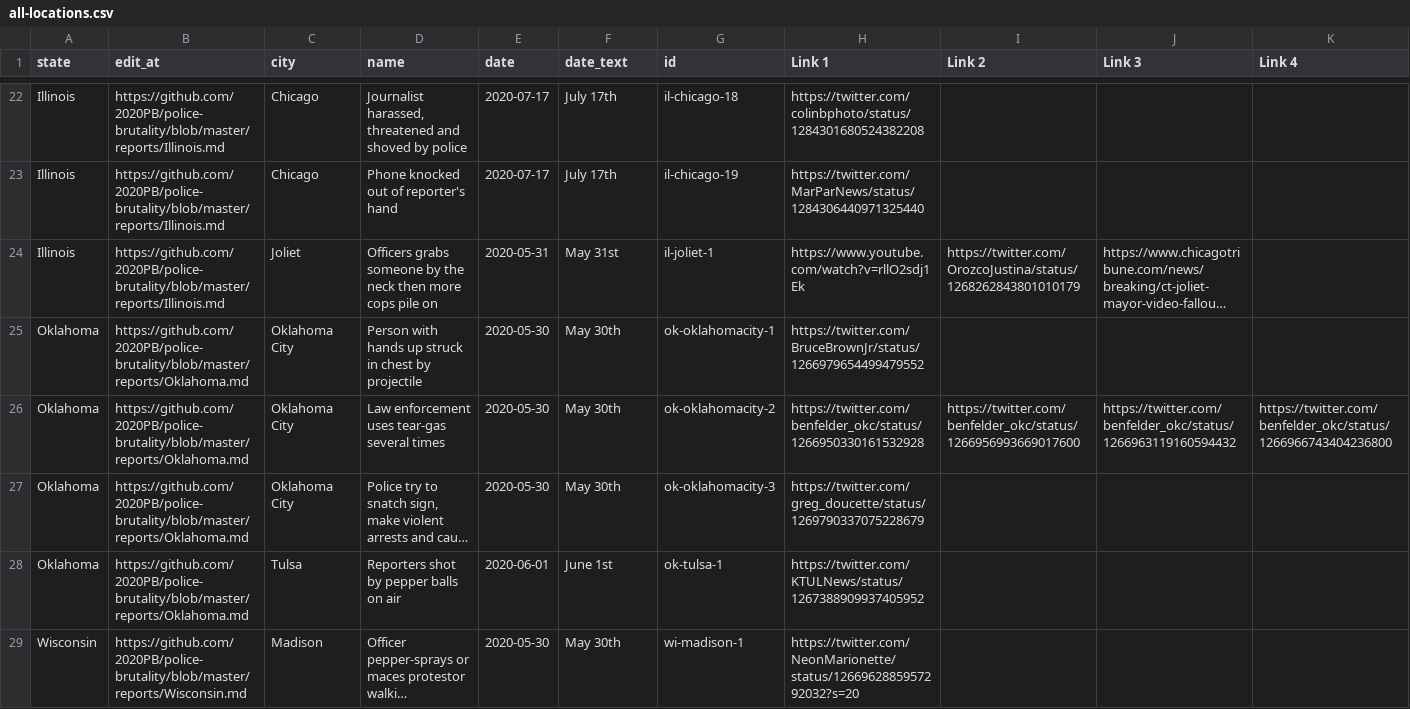
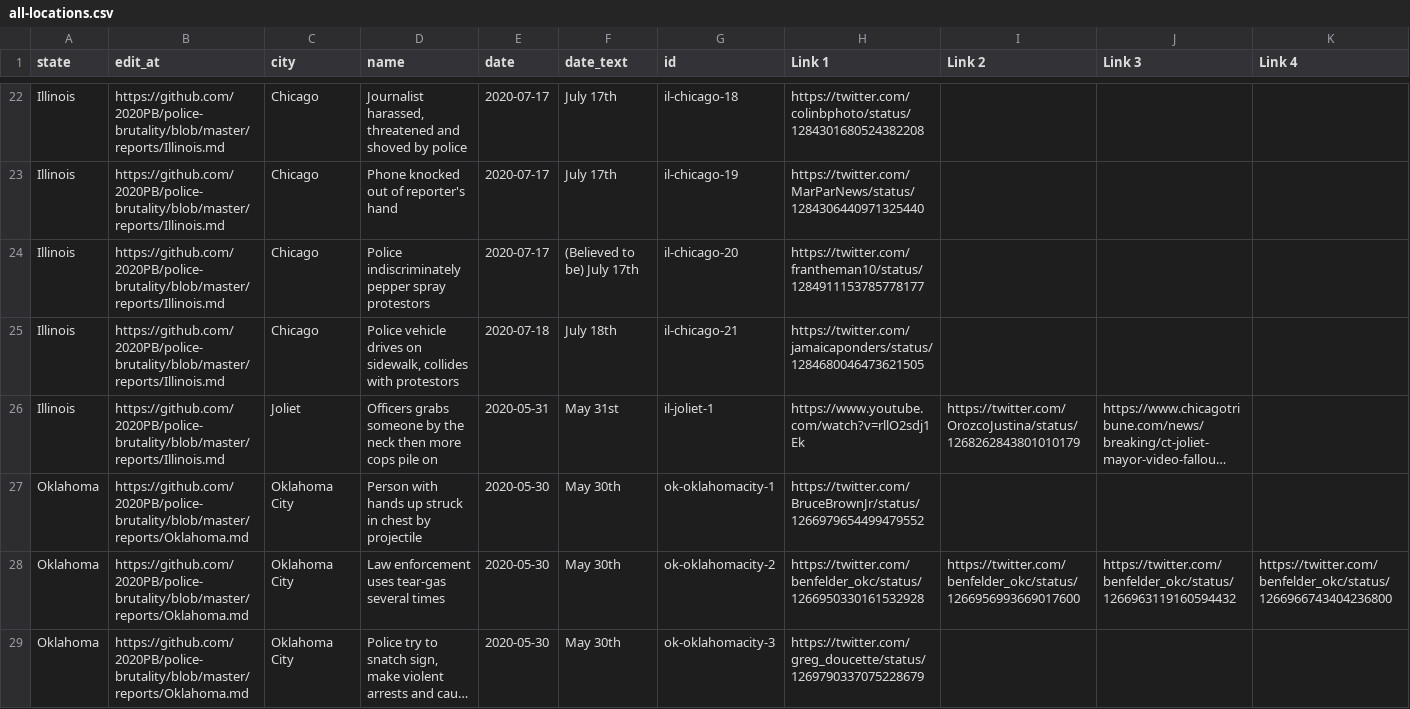
Before and after one commit to 2020PB/police-brutality, a CSV file: all-locations.csv, drawn as a sheet; only a part is shown, gaps mark what is left out; the shorter side is filled out with more unchanged rows; long unchanged cells end in …; rows hold the shown columns only; the diff names each change by its address in the sheet, - before the commit and + after, or states it on an @@ line.

Commit message:
Update data_build to output generated at fcb617d

```diff
--- a/all-locations.csv
+++ b/all-locations.csv
+row 24: Illinois | https://github.com/2020PB/police-brutality/blob/master/reports/Illinois.md | Chicago | Police indiscriminately pepper spray protestors | 2020-07-17 | (Believed to be) July 17th | il-chicago-20 | https://twitter.com/frantheman10/status/1284911153785778177
+row 25: Illinois | https://github.com/2020PB/police-brutality/blob/master/reports/Illinois.md | Chicago | Police vehicle drives on sidewalk, collides with protestors | 2020-07-18 | July 18th | il-chicago-21 | https://twitter.com/jamaicaponders/status/1284680046473621505
```
Also changed, not shown: 3 other files.
